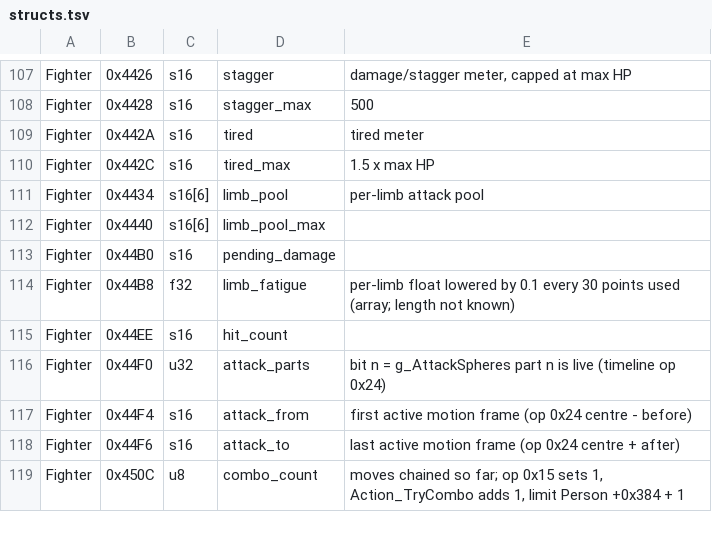
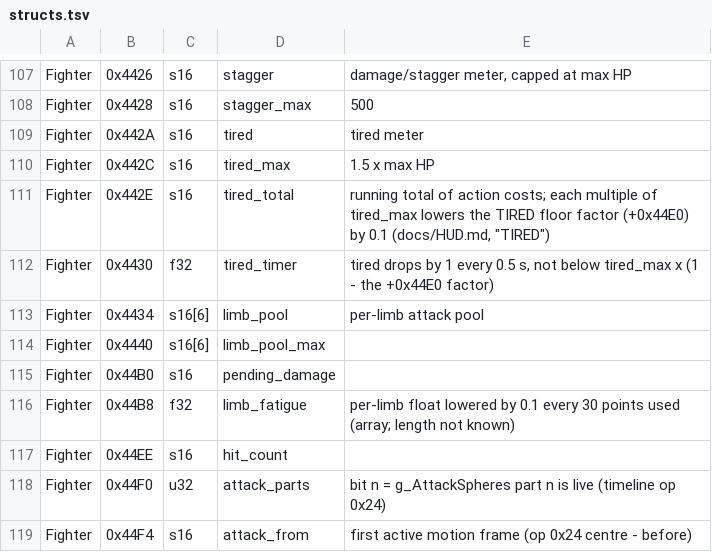
Before and after one commit to vm8127/beatdown-modkit, a TSV file: symbols/structs.tsv, drawn as a sheet; only a part is shown, gaps mark what is left out; the shorter side is filled out with more unchanged rows; the diff names each change by its address in the sheet, - before the commit and + after, or states it on an @@ line.

```diff
--- a/symbols/structs.tsv
+++ b/symbols/structs.tsv
+row 111: Fighter | 0x442E | s16 | tired_total | running total of action costs; each multiple of tired_max lowers the TIRED floor factor (+0x44E0) by 0.1 (docs/HUD.md, "TIRED")
+row 112: Fighter | 0x4430 | f32 | tired_timer | tired drops by 1 every 0.5 s, not below tired_max x (1 - the +0x44E0 factor)
```
Also changed, not shown: 12 other files.
